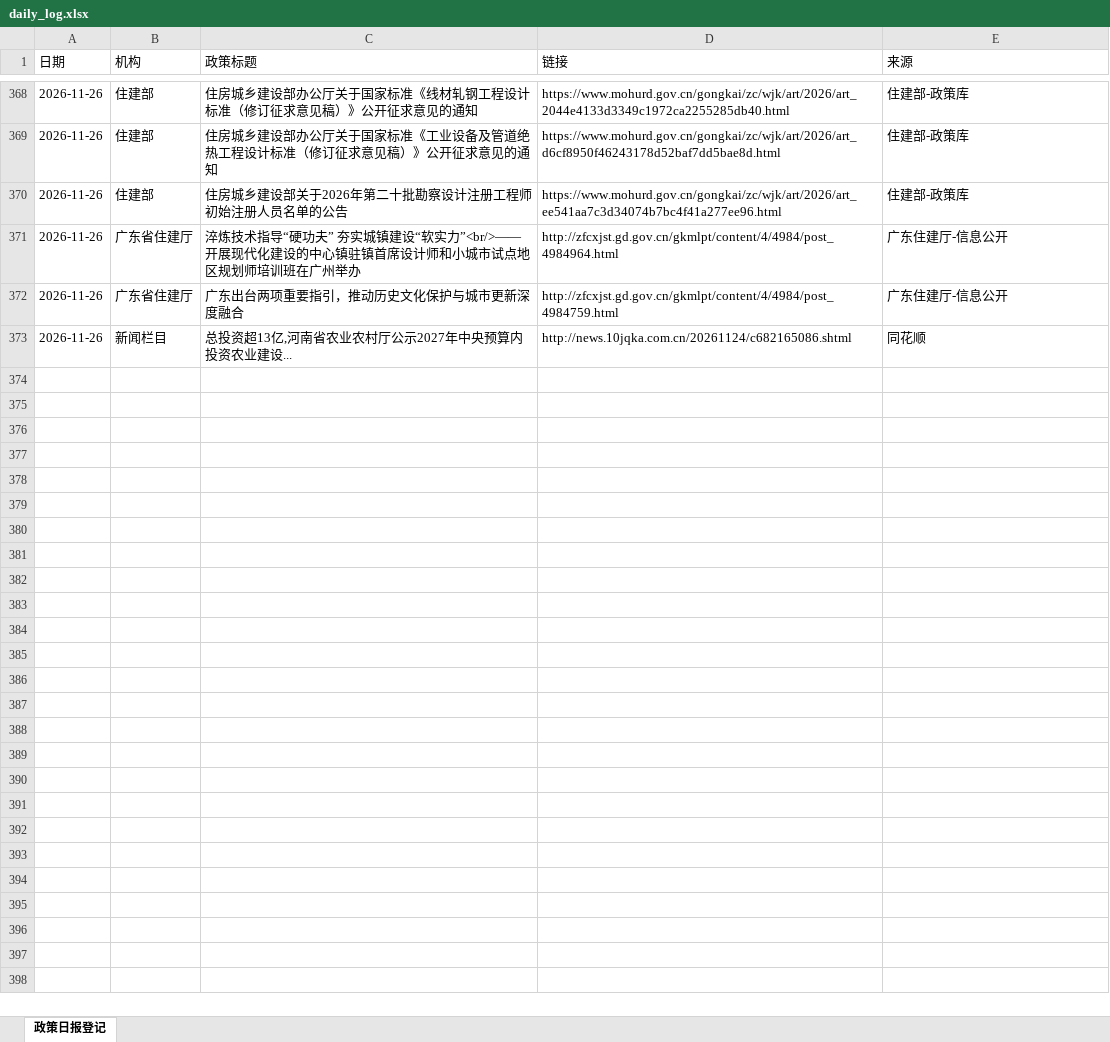
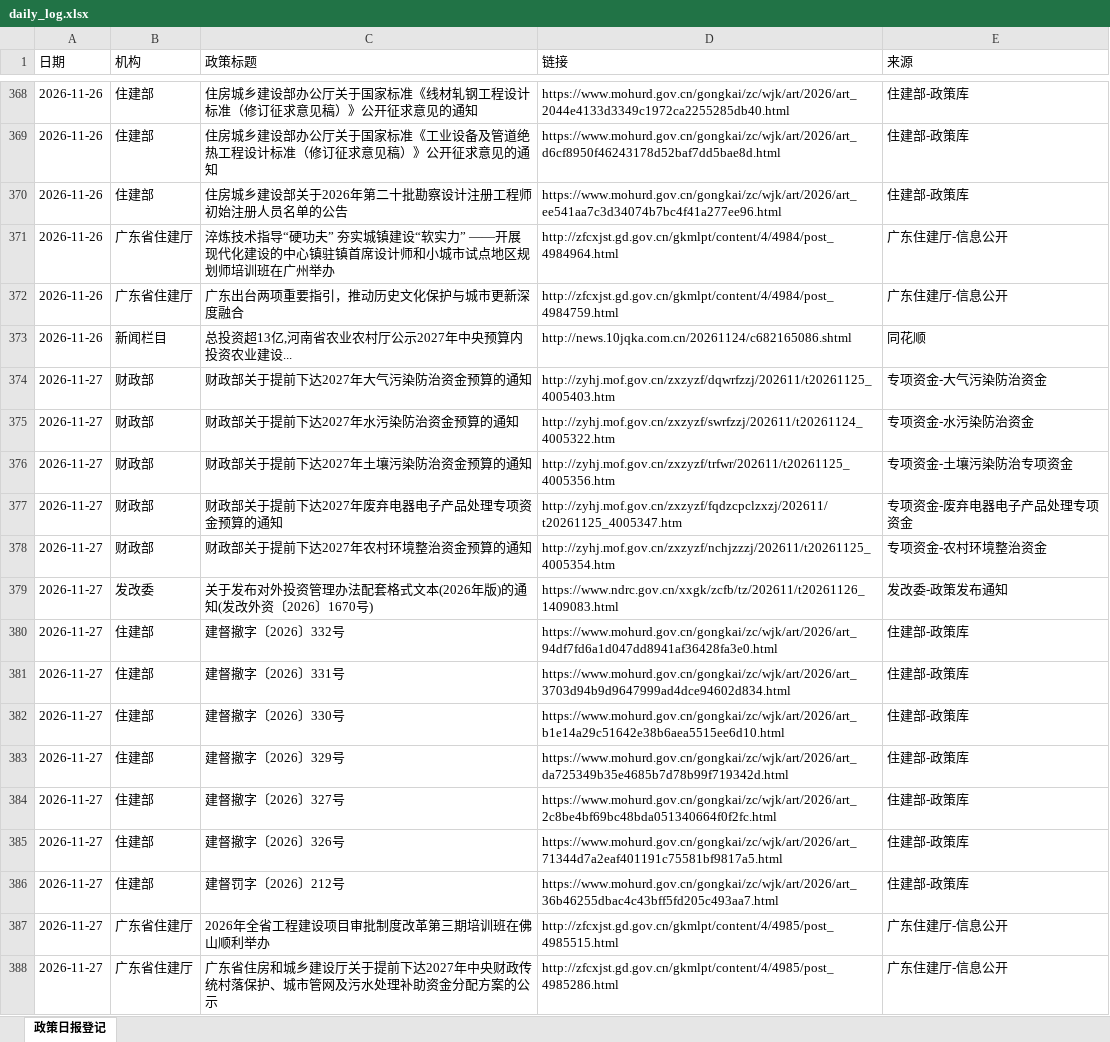
Before and after one commit to w13143549897-ship-it/mof-daily-report, an Excel workbook: daily_log.xlsx, sheet 政策日报登记, drawn as a sheet; only a part is shown, gaps mark what is left out; values as stored, in another font and other column widths than the file's, no borders; the diff names each change by its address in the sheet, - before the commit and + after, or states it on an @@ line.

```diff
--- a/daily_log.xlsx (sheet 政策日报登记)
+++ b/daily_log.xlsx (sheet 政策日报登记)
-C371 (政策标题): …“软实力”<br/>——开展现代…
+C371 (政策标题): …“软实力” ——开展现代…
+row 374: 2026-11-27 | 财政部 | 财政部关于提前下达2027年大气污染防治资金预算的通知 | http://zyhj.mof.gov.cn/zxzyzf/dqwrfzzj/202611/t20261125_4005403.htm | 专项资金-大气污染防治资金
+row 375: 2026-11-27 | 财政部 | 财政部关于提前下达2027年水污染防治资金预算的通知 | http://zyhj.mof.gov.cn/zxzyzf/swrfzzj/202611/t20261124_4005322.htm | 专项资金-水污染防治资金
+row 376: 2026-11-27 | 财政部 | 财政部关于提前下达2027年土壤污染防治资金预算的通知 | http://zyhj.mof.gov.cn/zxzyzf/trfwr/202611/t20261125_4005356.htm | 专项资金-土壤污染防治专项资金
+row 377: 2026-11-27 | 财政部 | 财政部关于提前下达2027年废弃电器电子产品处理专项资金预算的通知 | http://zyhj.mof.gov.cn/zxzyzf/fqdzcpclzxzj/202611/t20261125_4005347.htm | 专项资金-废弃电器电子产品处理专项资金
+row 378: 2026-11-27 | 财政部 | 财政部关于提前下达2027年农村环境整治资金预算的通知 | http://zyhj.mof.gov.cn/zxzyzf/nchjzzzj/202611/t20261125_4005354.htm | 专项资金-农村环境整治资金
+row 379: 2026-11-27 | 发改委 | 关于发布对外投资管理办法配套格式文本(2026年版)的通知(发改外资〔2026〕1670号) | https://www.ndrc.gov.cn/xxgk/zcfb/tz/202611/t20261126_1409083.html | 发改委-政策发布通知
+row 380: 2026-11-27 | 住建部 | 建督撤字〔2026〕332号 | https://www.mohurd.gov.cn/gongkai/zc/wjk/art/2026/art_94df7fd6a1d047dd8941af36428fa3e0.html | 住建部-政策库
+row 381: 2026-11-27 | 住建部 | 建督撤字〔2026〕331号 | https://www.mohurd.gov.cn/gongkai/zc/wjk/art/2026/art_3703d94b9d9647999ad4dce94602d834.html | 住建部-政策库
+row 382: 2026-11-27 | 住建部 | 建督撤字〔2026〕330号 | https://www.mohurd.gov.cn/gongkai/zc/wjk/art/2026/art_b1e14a29c51642e38b6aea5515ee6d10.html | 住建部-政策库
+row 383: 2026-11-27 | 住建部 | 建督撤字〔2026〕329号 | https://www.mohurd.gov.cn/gongkai/zc/wjk/art/2026/art_da725349b35e4685b7d78b99f719342d.html | 住建部-政策库
+row 384: 2026-11-27 | 住建部 | 建督撤字〔2026〕327号 | https://www.mohurd.gov.cn/gongkai/zc/wjk/art/2026/art_2c8be4bf69bc48bda051340664f0f2fc.html | 住建部-政策库
+row 385: 2026-11-27 | 住建部 | 建督撤字〔2026〕326号 | https://www.mohurd.gov.cn/gongkai/zc/wjk/art/2026/art_71344d7a2eaf401191c75581bf9817a5.html | 住建部-政策库
+row 386: 2026-11-27 | 住建部 | 建督罚字〔2026〕212号 | https://www.mohurd.gov.cn/gongkai/zc/wjk/art/2026/art_36b46255dbac4c43bff5fd205c493aa7.html | 住建部-政策库
+row 387: 2026-11-27 | 广东省住建厅 | 2026年全省工程建设项目审批制度改革第三期培训班在佛山顺利举办 | http://zfcxjst.gd.gov.cn/gkmlpt/content/4/4985/post_4985515.html | 广东住建厅-信息公开
+row 388: 2026-11-27 | 广东省住建厅 | 广东省住房和城乡建设厅关于提前下达2027年中央财政传统村落保护、城市管网及污水处理补助资金分配方案的公示 | http://zfcxjst.gd.gov.cn/gkmlpt/content/4/4985/post_4985286.html | 广东住建厅-信息公开
```
Also changed, not shown: 2 other files.
